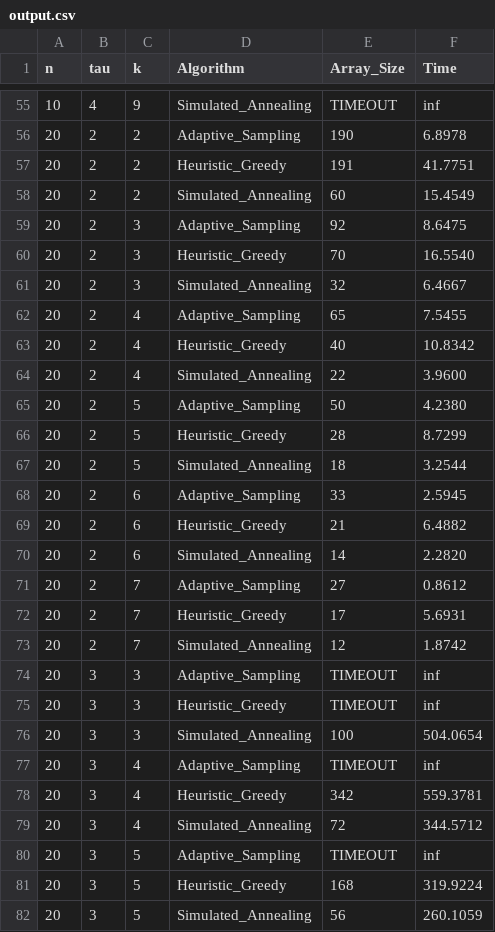
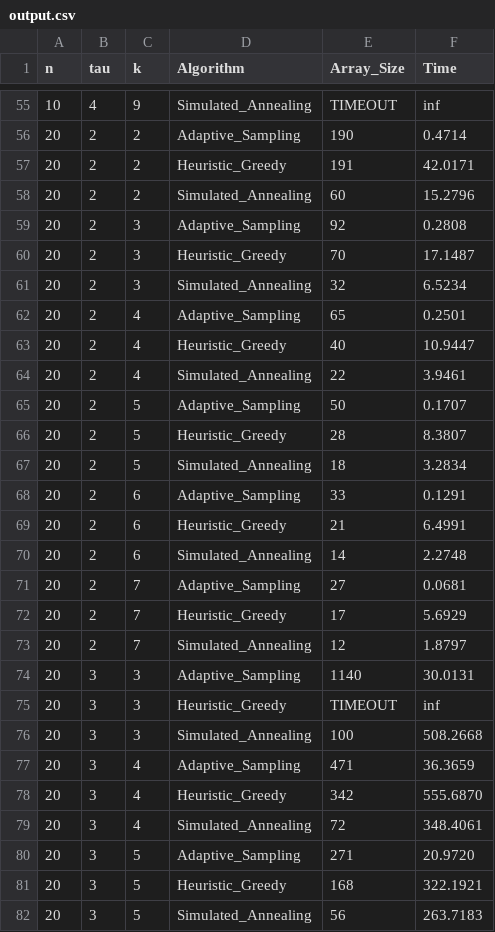
Before and after one commit to odafuta/K_COUNT_CLASSIFIER_TEST, a CSV file: output.csv, drawn as a sheet; only a part is shown, gaps mark what is left out; the diff covers the shown part only.

```diff
--- a/output.csv
+++ b/output.csv
@@ -55,28 +55,28 @@ n,tau,k,Algorithm,Array_Size,Time
 10,4,9,Simulated_Annealing,TIMEOUT,inf
-20,2,2,Adaptive_Sampling,190,6.8978
-20,2,2,Heuristic_Greedy,191,41.7751
-20,2,2,Simulated_Annealing,60,15.4549
-20,2,3,Adaptive_Sampling,92,8.6475
-20,2,3,Heuristic_Greedy,70,16.5540
-20,2,3,Simulated_Annealing,32,6.4667
-20,2,4,Adaptive_Sampling,65,7.5455
-20,2,4,Heuristic_Greedy,40,10.8342
-20,2,4,Simulated_Annealing,22,3.9600
-20,2,5,Adaptive_Sampling,50,4.2380
-20,2,5,Heuristic_Greedy,28,8.7299
-20,2,5,Simulated_Annealing,18,3.2544
-20,2,6,Adaptive_Sampling,33,2.5945
-20,2,6,Heuristic_Greedy,21,6.4882
-20,2,6,Simulated_Annealing,14,2.2820
-20,2,7,Adaptive_Sampling,27,0.8612
-20,2,7,Heuristic_Greedy,17,5.6931
-20,2,7,Simulated_Annealing,12,1.8742
-20,3,3,Adaptive_Sampling,TIMEOUT,inf
+20,2,2,Adaptive_Sampling,190,0.4714
+20,2,2,Heuristic_Greedy,191,42.0171
+20,2,2,Simulated_Annealing,60,15.2796
+20,2,3,Adaptive_Sampling,92,0.2808
+20,2,3,Heuristic_Greedy,70,17.1487
+20,2,3,Simulated_Annealing,32,6.5234
+20,2,4,Adaptive_Sampling,65,0.2501
+20,2,4,Heuristic_Greedy,40,10.9447
+20,2,4,Simulated_Annealing,22,3.9461
+20,2,5,Adaptive_Sampling,50,0.1707
+20,2,5,Heuristic_Greedy,28,8.3807
+20,2,5,Simulated_Annealing,18,3.2834
+20,2,6,Adaptive_Sampling,33,0.1291
+20,2,6,Heuristic_Greedy,21,6.4991
+20,2,6,Simulated_Annealing,14,2.2748
+20,2,7,Adaptive_Sampling,27,0.0681
+20,2,7,Heuristic_Greedy,17,5.6929
+20,2,7,Simulated_Annealing,12,1.8797
+20,3,3,Adaptive_Sampling,1140,30.0131
 20,3,3,Heuristic_Greedy,TIMEOUT,inf
-20,3,3,Simulated_Annealing,100,504.0654
-20,3,4,Adaptive_Sampling,TIMEOUT,inf
-20,3,4,Heuristic_Greedy,342,559.3781
-20,3,4,Simulated_Annealing,72,344.5712
-20,3,5,Adaptive_Sampling,TIMEOUT,inf
-20,3,5,Heuristic_Greedy,168,319.9224
-20,3,5,Simulated_Annealing,56,260.1059
+20,3,3,Simulated_Annealing,100,508.2668
+20,3,4,Adaptive_Sampling,471,36.3659
+20,3,4,Heuristic_Greedy,342,555.6870
+20,3,4,Simulated_Annealing,72,348.4061
+20,3,5,Adaptive_Sampling,271,20.9720
+20,3,5,Heuristic_Greedy,168,322.1921
+20,3,5,Simulated_Annealing,56,263.7183
```
Also changed, not shown: 95 edited cells elsewhere in this file, 23 other files.
